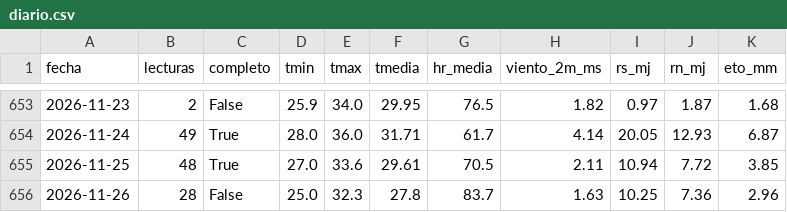
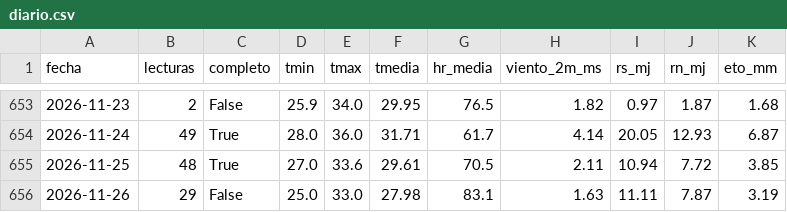
Before and after one commit to henryayalachully12-alt/cecasp, a CSV file: data/diario.csv, drawn as a sheet; only a part is shown, gaps mark what is left out.

Commit message:
Nuevas lecturas

```diff
--- a/data/diario.csv
+++ b/data/diario.csv
@@ -655,2 +655,2 @@ fecha,lecturas,completo,tmin,tmax,tmedia,hr_media,viento_2m_ms,rs_mj,rn_mj,eto_m
 2026-11-25,48,True,27.0,33.6,29.61,70.5,2.11,10.94,7.72,3.85
-2026-11-26,28,False,25.0,32.3,27.8,83.7,1.63,10.25,7.36,2.96
+2026-11-26,29,False,25.0,33.0,27.98,83.1,1.63,11.11,7.87,3.19
```
Also changed, not shown: data/etc_diaria.csv, 2 other files.
